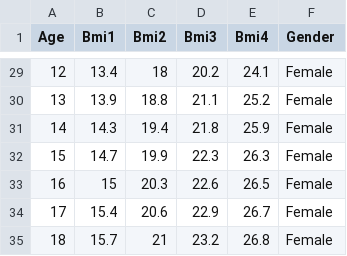
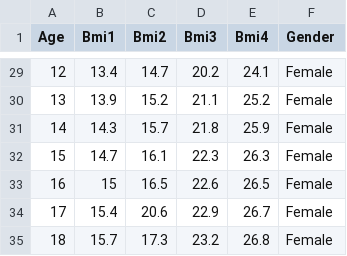
Before and after one commit to prajwal-creator/HealthyKid, a CSV file: BMI.csv, drawn as a sheet; only a part is shown, gaps mark what is left out; the diff covers the shown part only.

```diff
--- a/BMI.csv
+++ b/BMI.csv
@@ -29,7 +29,7 @@ Age,Bmi1,Bmi2,Bmi3,Bmi4,Gender
-12,13.4,18,20.2,24.1,Female
-13,13.9,18.8,21.1,25.2,Female
-14,14.3,19.4,21.8,25.9,Female
-15,14.7,19.9,22.3,26.3,Female
-16,15,20.3,22.6,26.5,Female
+12,13.4,14.7,20.2,24.1,Female
+13,13.9,15.2,21.1,25.2,Female
+14,14.3,15.7,21.8,25.9,Female
+15,14.7,16.1,22.3,26.3,Female
+16,15,16.5,22.6,26.5,Female
 17,15.4,20.6,22.9,26.7,Female
-18,15.7,21,23.2,26.8,Female
+18,15.7,17.3,23.2,26.8,Female
```
Also changed, not shown: 27 edited cells elsewhere in this file, 1 other file.
